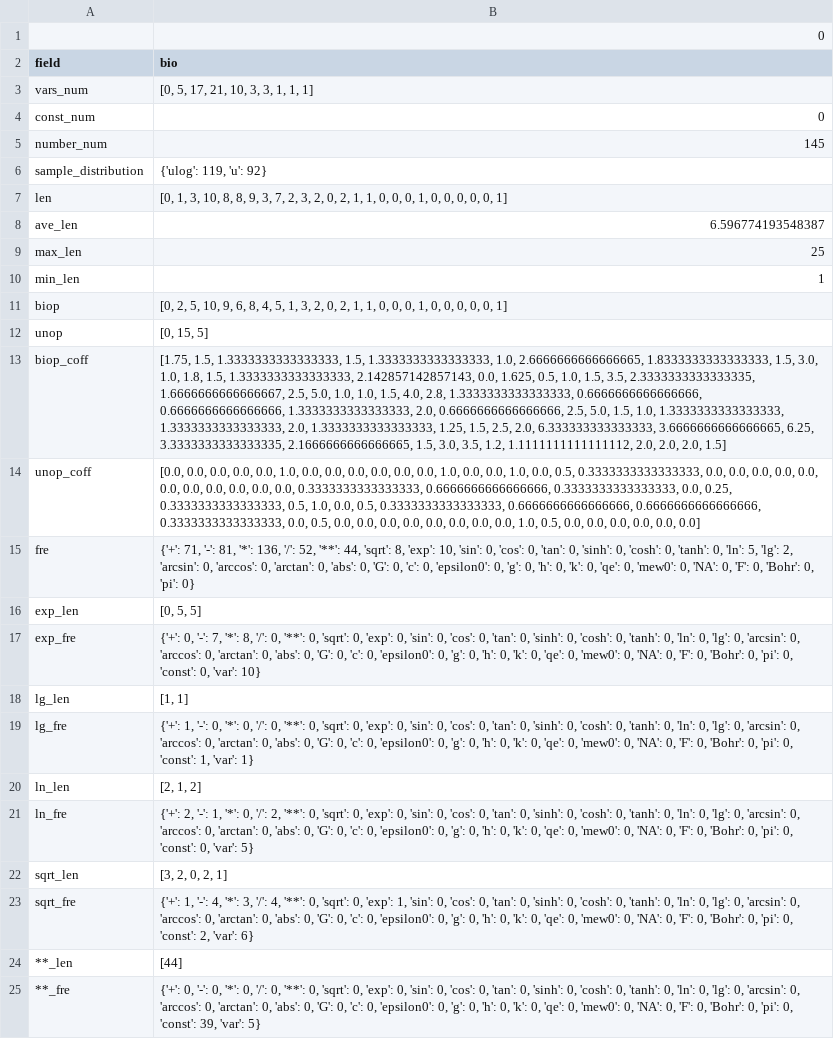
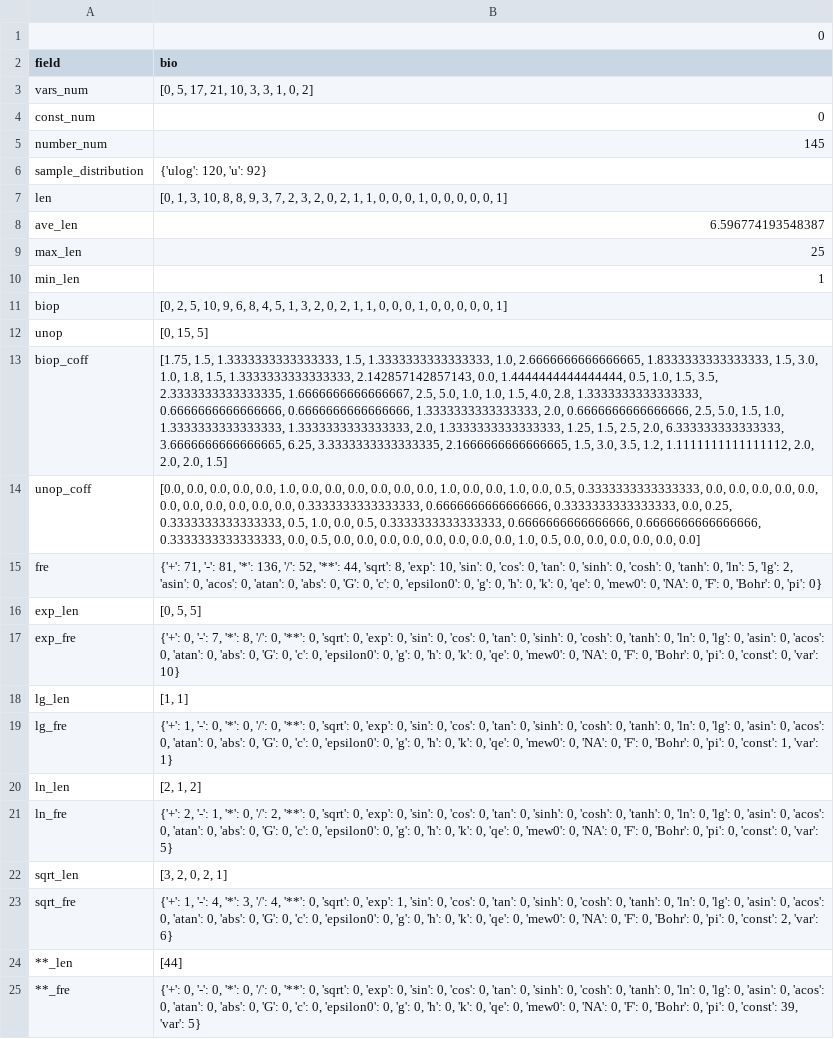
Before and after one commit to szl2001/SRtest, a CSV file: real/feature/bio_fea.csv, drawn as a sheet; the diff names each change by its address in the sheet, - before the commit and + after, or states it on an @@ line.

```diff
--- a/real/feature/bio_fea.csv
+++ b/real/feature/bio_fea.csv
-B3 (bio): [0, 5, 17, 21, 10, 3, 3, 1, 1, 1]
+B3 (bio): [0, 5, 17, 21, 10, 3, 3, 1, 0, 2]
-B6 (bio): {'ulog': 119, 'u': 92}
+B6 (bio): {'ulog': 120, 'u': 92}
-B13 (bio): …2.142857142857143, 0.0, 1.625, 0.5, 1.0,…
+B13 (bio): …2.142857142857143, 0.0, 1.4444444444444444, 0.5, 1.0,…
-B15 (bio): …'lg': 2, 'arcsin': 0, 'arccos': 0, 'arctan': 0, 'abs':…
+B15 (bio): …'lg': 2, 'asin': 0, 'acos': 0, 'atan': 0, 'abs':…
-B17 (bio): …'lg': 0, 'arcsin': 0, 'arccos': 0, 'arctan': 0, 'abs':…
+B17 (bio): …'lg': 0, 'asin': 0, 'acos': 0, 'atan': 0, 'abs':…
-B19 (bio): …'lg': 0, 'arcsin': 0, 'arccos': 0, 'arctan': 0, 'abs':…
+B19 (bio): …'lg': 0, 'asin': 0, 'acos': 0, 'atan': 0, 'abs':…
-B21 (bio): …'lg': 0, 'arcsin': 0, 'arccos': 0, 'arctan': 0, 'abs':…
+B21 (bio): …'lg': 0, 'asin': 0, 'acos': 0, 'atan': 0, 'abs':…
-B23 (bio): …'lg': 0, 'arcsin': 0, 'arccos': 0, 'arctan': 0, 'abs':…
+B23 (bio): …'lg': 0, 'asin': 0, 'acos': 0, 'atan': 0, 'abs':…
-B25 (bio): …'lg': 0, 'arcsin': 0, 'arccos': 0, 'arctan': 0, 'abs':…
+B25 (bio): …'lg': 0, 'asin': 0, 'acos': 0, 'atan': 0, 'abs':…
```
Also changed, not shown: real/feature/che_fea.csv, real/feature/phy_fea.csv, 1 other file.
